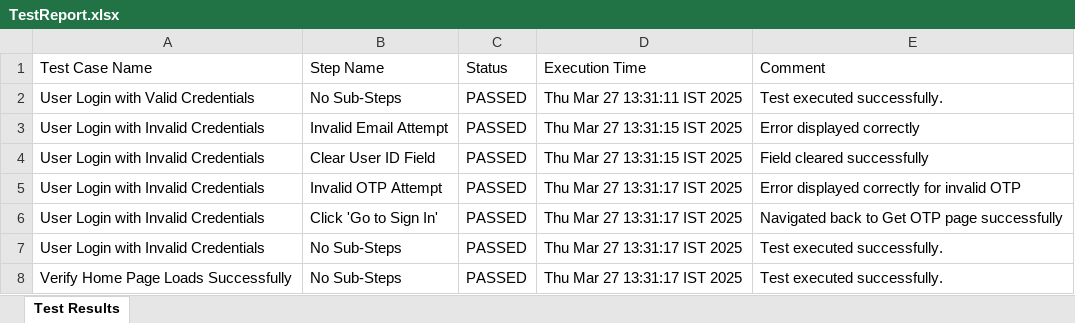
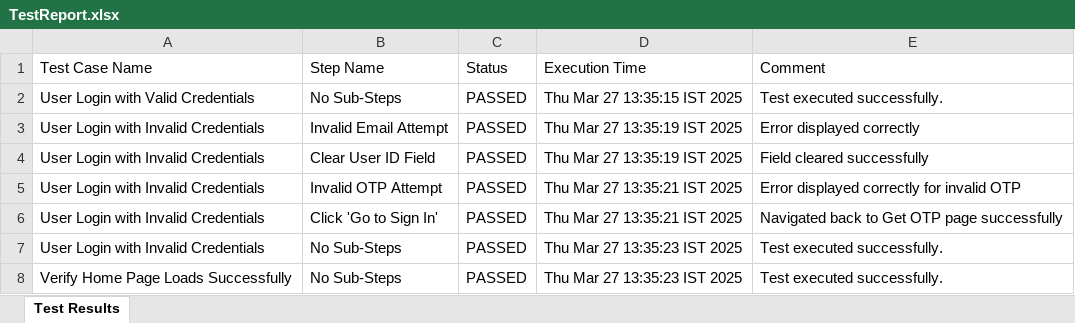
Before and after one commit to prashantu4040/zygal_connect_application, an Excel workbook: test-output/TestReport.xlsx, sheet Test Results, drawn as a sheet; values as stored, in another font and other column widths than the file's, no borders; the diff names each change by its address in the sheet, - before the commit and + after, or states it on an @@ line.

```diff
--- a/test-output/TestReport.xlsx (sheet Test Results)
+++ b/test-output/TestReport.xlsx (sheet Test Results)
-D2 (Execution Time): Thu Mar 27 13:31:11 IST 2025
+D2 (Execution Time): Thu Mar 27 13:35:15 IST 2025
-D3:D4 (Execution Time): Thu Mar 27 13:31:15 IST 2025
+D3:D4 (Execution Time): Thu Mar 27 13:35:19 IST 2025
-D5:D6 (Execution Time): Thu Mar 27 13:31:17 IST 2025
+D5:D6 (Execution Time): Thu Mar 27 13:35:21 IST 2025
-D7:D8 (Execution Time): Thu Mar 27 13:31:17 IST 2025
+D7:D8 (Execution Time): Thu Mar 27 13:35:23 IST 2025
```
Also changed, not shown: 9 other files.
